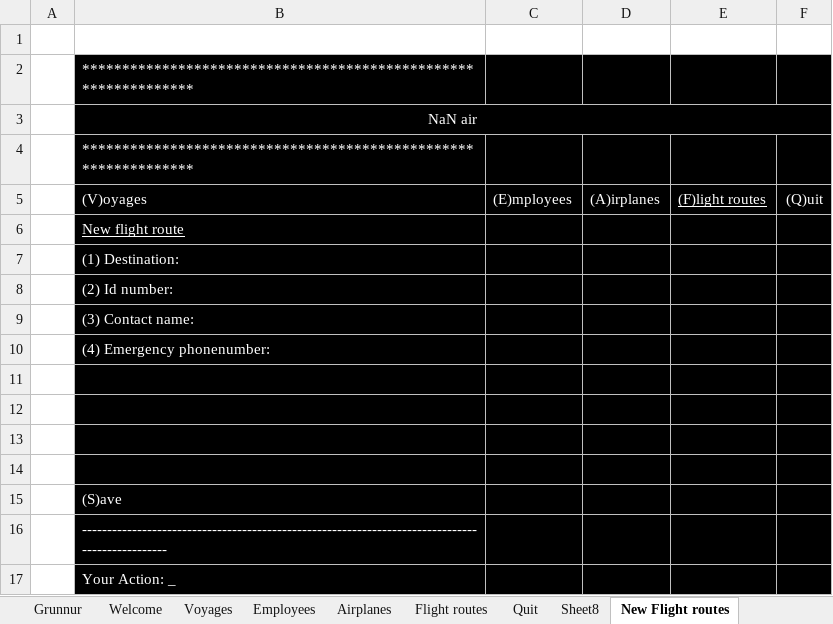
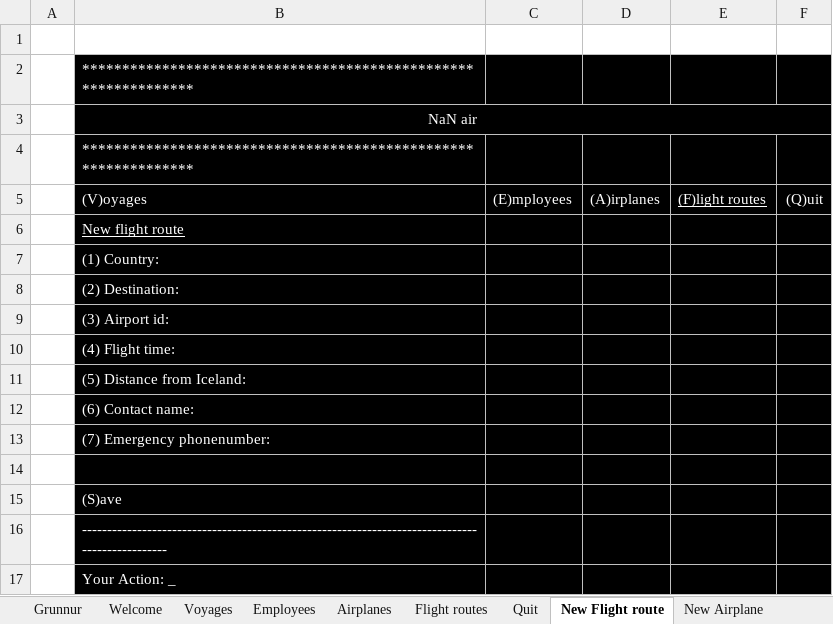
Before and after one commit to RunarVestmann/verklegtnamskeid1, an Excel workbook: documentation/interface_prototype.xlsx, sheet New Flight route, drawn as a sheet; values as stored, in another font and other column widths than the file's, no borders; the diff names each change by its address in the sheet, - before the commit and + after, or states it on an @@ line.

```diff
--- a/documentation/interface_prototype.xlsx (sheet New Flight route)
+++ b/documentation/interface_prototype.xlsx (sheet New Flight route)
-sheet tab: New Flight routes
+sheet tab: New Flight route
-sheet tab: Sheet8
-B7: (1) Destination:
+B7: (1) Country:
-B8: (2) Id number:
+B8: (2) Destination:
-B9: (3) Contact name:
+B9: (3) Airport id:
-B10: (4) Emergency phonenumber:
+B10: (4) Flight time:
-B11: (empty)
+B11: (5) Distance from Iceland:
-B12: (empty)
+B12: (6) Contact name:
-B13: (empty)
+B13: (7) Emergency phonenumber:
```
Also changed, not shown: sheet Welcome, sheet Voyages, sheet Flight routes, sheet New Airplane, other sheet tabs, 1 other file.
